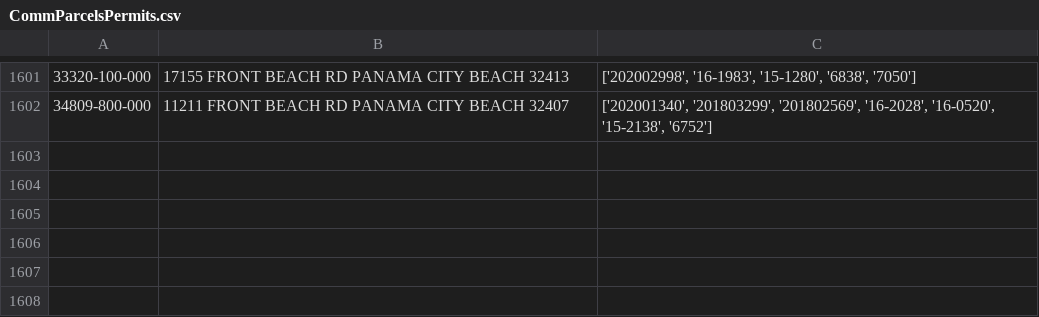
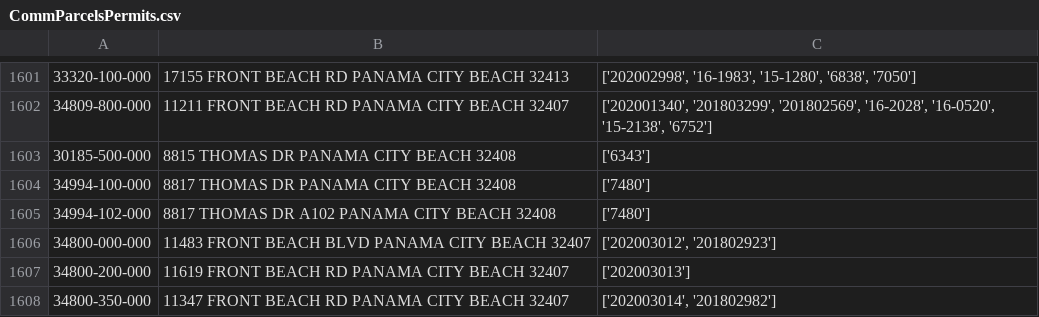
Before and after one commit to kangeles47/DPBWE, a CSV file: CommParcelsPermits.csv, drawn as a sheet; only a part is shown, gaps mark what is left out.

```diff
--- a/CommParcelsPermits.csv
+++ b/CommParcelsPermits.csv
@@ -1602 +1602,7 @@
 34809-800-000,11211  FRONT BEACH RD   PANAMA CITY BEACH 32407,"['202001340', '201803299', '201802569', '16-2028', '16-0520', '15-2138', '6752']"
+30185-500-000,8815  THOMAS DR   PANAMA CITY BEACH 32408,['6343']
+34994-100-000,8817  THOMAS DR   PANAMA CITY BEACH 32408,['7480']
+34994-102-000,8817  THOMAS DR  A102 PANAMA CITY BEACH 32408,['7480']
+34800-000-000,11483  FRONT BEACH BLVD   PANAMA CITY BEACH 32407,"['202003012', '201802923']"
+34800-200-000,11619  FRONT BEACH RD   PANAMA CITY BEACH 32407,['202003013']
+34800-350-000,11347  FRONT BEACH RD   PANAMA CITY BEACH 32407,"['202003014', '201802982']"
```
Also changed, not shown: CommParcels.csv, CondoParcelsPermits.csv, 2 other files.
